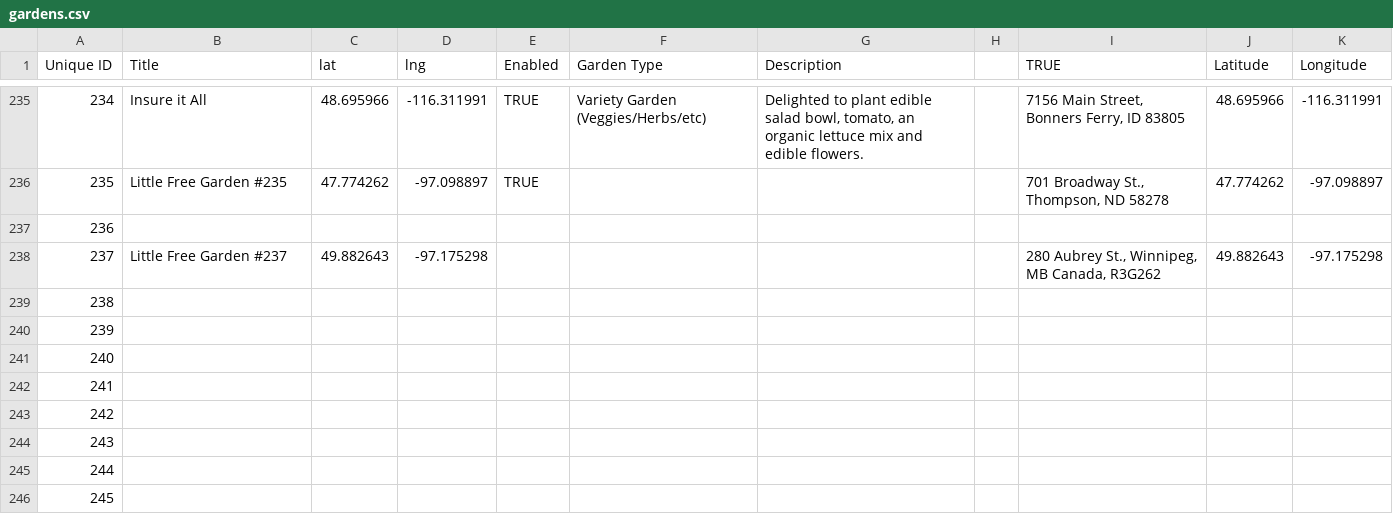
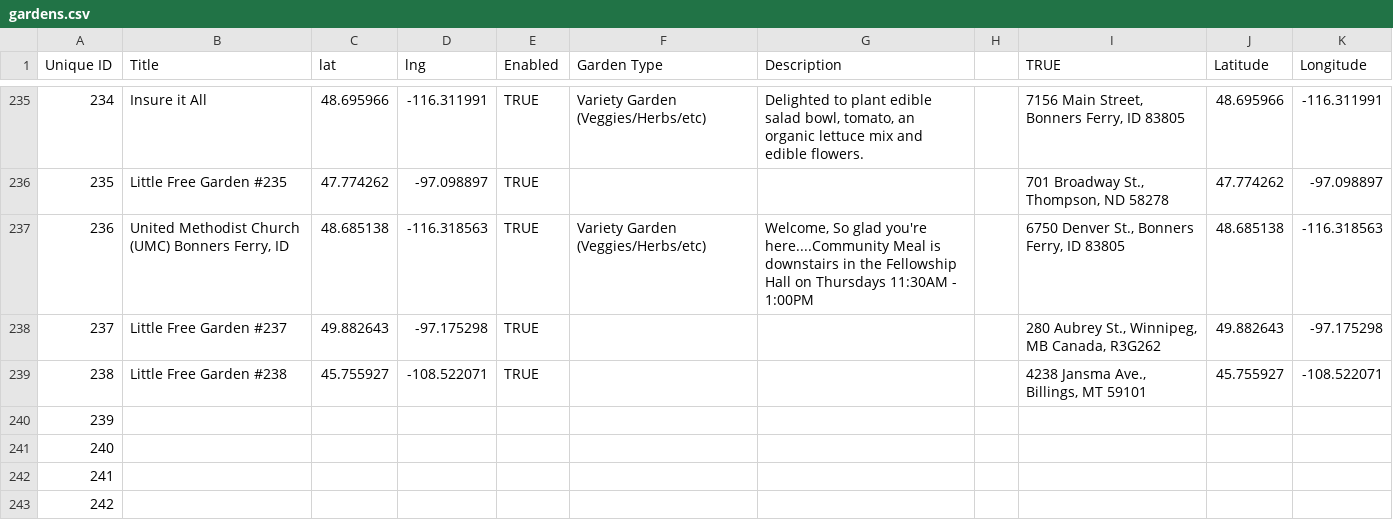
Before and after one commit to little-free-garden/little-free-garden-map, a CSV file: data/gardens.csv, drawn as a sheet; only a part is shown, gaps mark what is left out; the shorter side is filled out with more unchanged rows; the diff covers the shown part only.

Commit message:
Adding gardens.csv via automatic update

```diff
--- a/data/gardens.csv
+++ b/data/gardens.csv
@@ -237,5 +237,5 @@ Unique ID,Title,lat,lng,Enabled,Garden Type,Description,,TRUE,Latitude,Longitude
 235,Little Free Garden #235,47.774262,-97.098897,TRUE,,,,"701 Broadway St., Thompson, ND 58278",47.774262,-97.098897
-236,,,,,,,,,,
-237,Little Free Garden #237,49.882643,-97.175298,,,,,"280 Aubrey St., Winnipeg, MB Canada, R3G262",49.882643,-97.175298
-238,,,,,,,,,,
+236,"United Methodist Church (UMC) Bonners Ferry, ID",48.685138,-116.318563,TRUE,Variety Garden (Veggies/Herbs/etc),"Welcome, So glad you're here....Community Meal is downstairs in the Fellowship Hall on Thursdays 11:30AM - 1:00PM",,"6750 Denver St., Bonners Ferry, ID 83805",48.685138,-116.318563
+237,Little Free Garden #237,49.882643,-97.175298,TRUE,,,,"280 Aubrey St., Winnipeg, MB Canada, R3G262",49.882643,-97.175298
+238,Little Free Garden #238,45.755927,-108.522071,TRUE,,,,"4238 Jansma Ave., Billings, MT 59101",45.755927,-108.522071
 239,,,,,,,,,,
```
Also changed, not shown: 48 edited cells elsewhere in this file.
